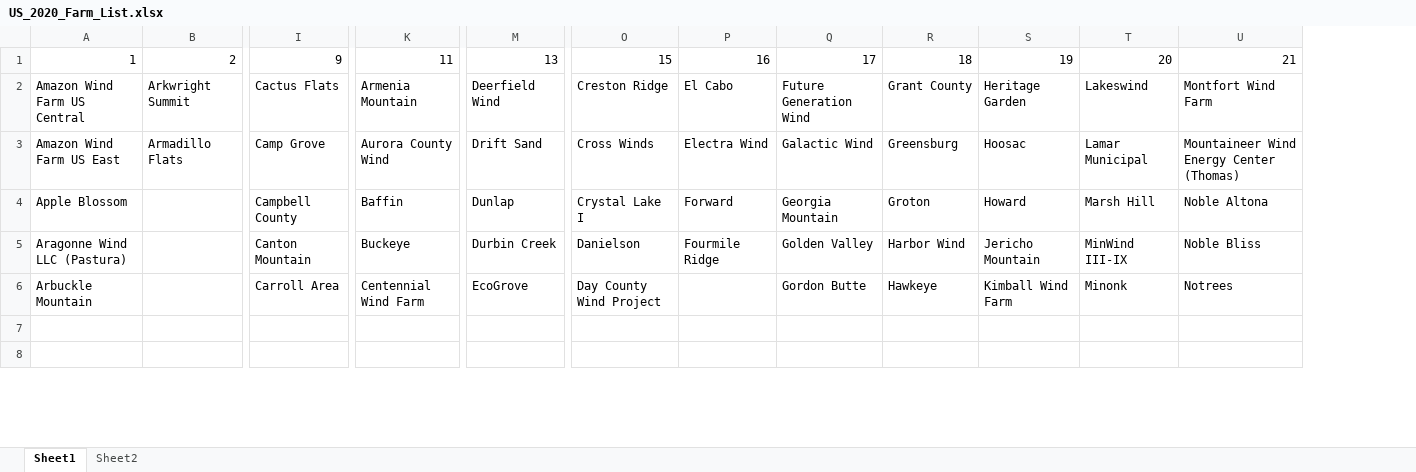
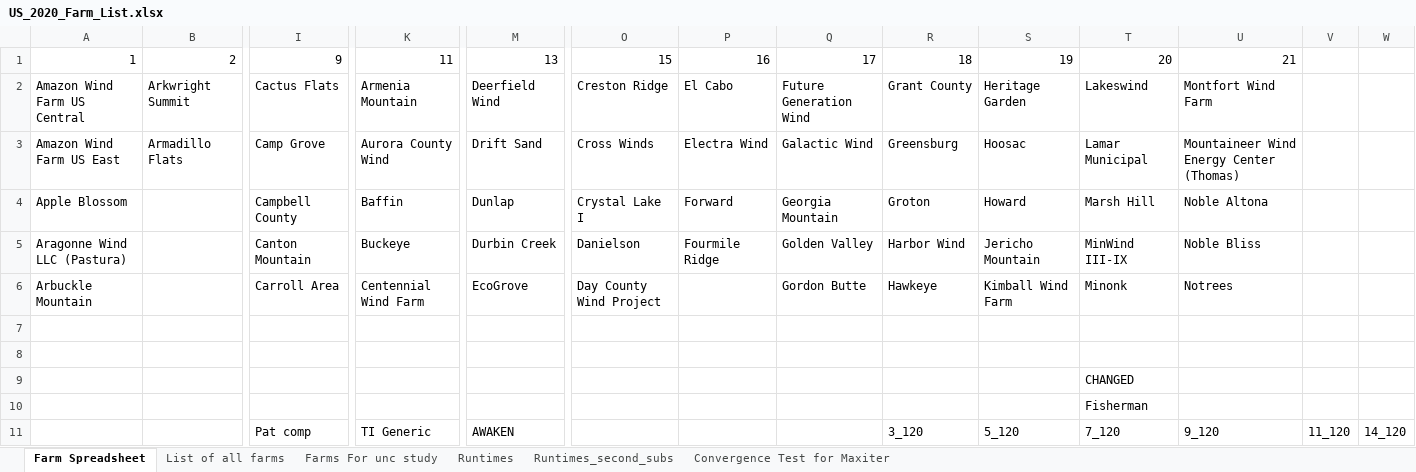
Before and after one commit to DavidBensason/floris, an Excel workbook: examples/optimization/scipy/US_2020_Farm_List.xlsx, sheet Farm Spreadsheet, drawn as a sheet; only a part is shown, gaps mark what is left out; values as stored, in another font and other column widths than the file's, no cell formats; rows hold the shown columns only; the diff covers the shown part only; the diff names each change by its address in the sheet, - before the commit and + after, or states it on an @@ line.

```diff
--- a/examples/optimization/scipy/US_2020_Farm_List.xlsx (sheet Farm Spreadsheet)
+++ b/examples/optimization/scipy/US_2020_Farm_List.xlsx (sheet Farm Spreadsheet)
-sheet tab: Sheet1
+sheet tab: Farm Spreadsheet
-sheet tab: Sheet2
+sheet tab: List of all farms
+sheet tab: Farms For unc study
+sheet tab: Runtimes
+sheet tab: Runtimes_second_subs
+sheet tab: Convergence Test for Maxiter
+column V, empty
+column W, empty
+row 9:  |  |  |  |  |  |  |  |  |  | CHANGED
+row 10:  |  |  |  |  |  |  |  |  |  | Fisherman
+row 11:  |  | Pat comp | TI Generic | AWAKEN |  |  |  | 3_120 | 5_120 | 7_120 | 9_120 | 11_120 | 14_120
```
Also changed, not shown: 23 added rows, 3 removed rows and 9 edited cells elsewhere in this sheet, cell formats, charts or pictures, examples/optimization/scipy/2020 Filter in region.xlsx, examples/optimization/scipy/ti_8_farm_results.xlsx, 4 other files.
